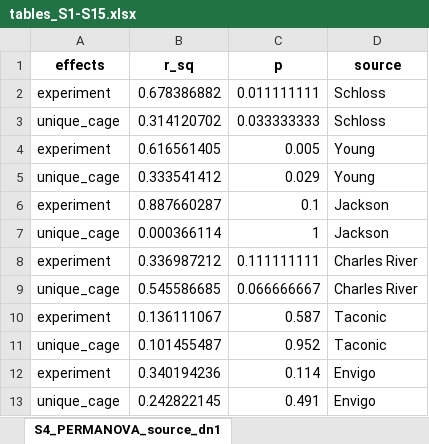
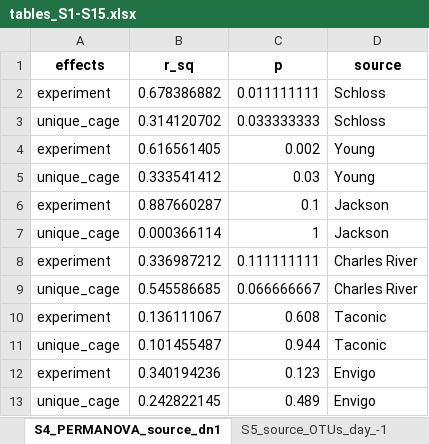
Before and after one commit to SchlossLab/Tomkovich_Vendor_XXXX_2020, an Excel workbook: submission/tables_S1-S15.xlsx, sheet S4_PERMANOVA_source_dn1, drawn as a sheet; values as stored, in another font and other column widths than the file's, no borders; the diff names each change by its address in the sheet, - before the commit and + after, or states it on an @@ line.

```diff
--- a/submission/tables_S1-S15.xlsx (sheet S4_PERMANOVA_source_dn1)
+++ b/submission/tables_S1-S15.xlsx (sheet S4_PERMANOVA_source_dn1)
-C4 (p): 0.005
+C4 (p): 0.002
-C5 (p): 0.029
+C5 (p): 0.03
-C10 (p): 0.587
+C10 (p): 0.608
-C11 (p): 0.952
+C11 (p): 0.944
-C12 (p): 0.114
+C12 (p): 0.123
-C13 (p): 0.491
+C13 (p): 0.489
```
Also changed, not shown: sheet S9_clindamycin_OTUs, sheet S11_PERMANOVA_all_timepoints, sheet S6_CFU_stats, sheet S5_source_OTUs_day_-1, sheet S10_source_OTUs_day_1, sheet S8_source_OTUs_day_0, 3 more sheets, other sheet tabs, 1 other file.
